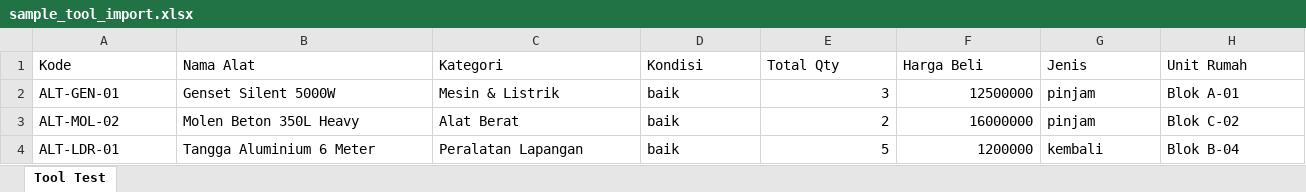
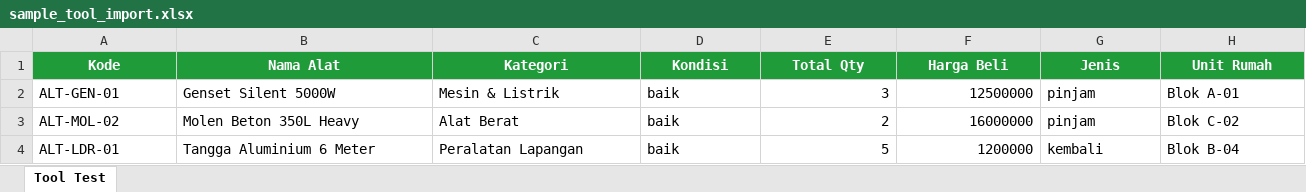
Before and after one commit to dimazdevriza/logistik, an Excel workbook: public/sample_tool_import.xlsx, sheet Tool Test, drawn as a sheet; only a part is shown; values as stored, in another font and other column widths than the file's, no borders; the diff covers the shown part only; the diff names each change by its address in the sheet, - before the commit and + after, or states it on an @@ line.

Commit message:
Add house import/export functionality, excel samples, and UI updates

```diff
--- a/public/sample_tool_import.xlsx (sheet Tool Test)
+++ b/public/sample_tool_import.xlsx (sheet Tool Test)
@@ A1:H1 fill: none → #1F9B3A, bold: off → on, text colour: black → #FFFFFF, alignment: left → center @@
```
Also changed, not shown: cell formats elsewhere in this sheet, public/sample_material_import.xlsx, 25 other files.
